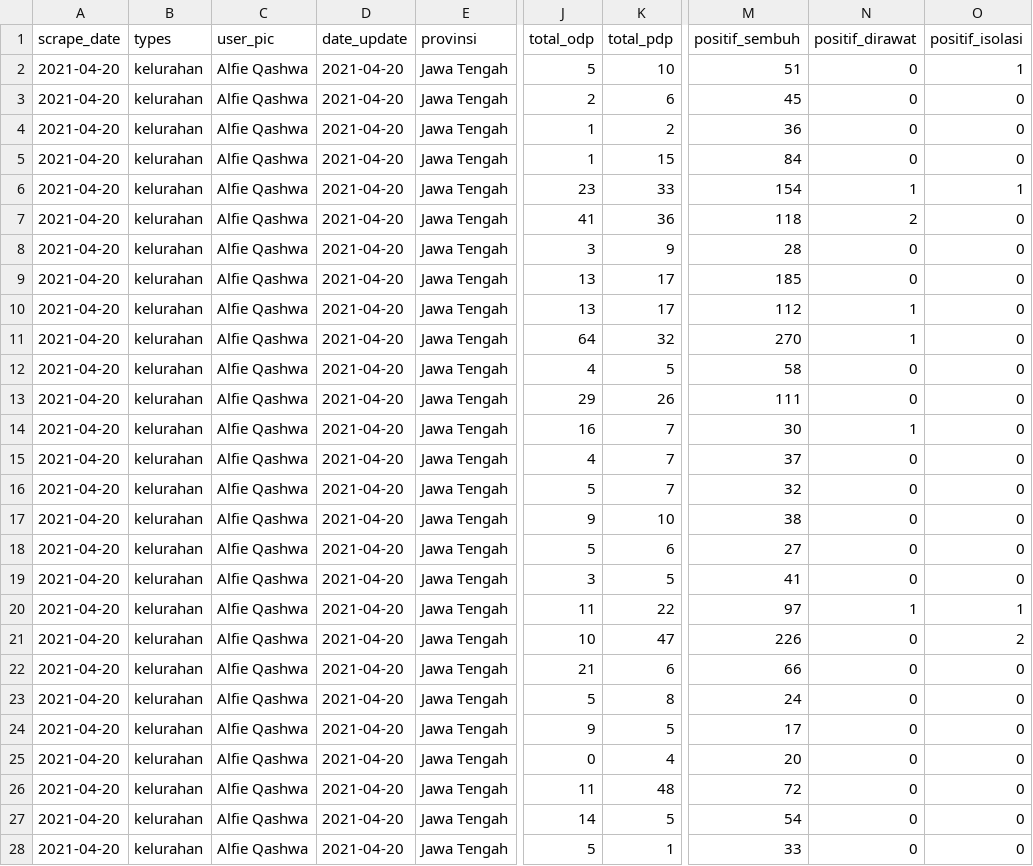
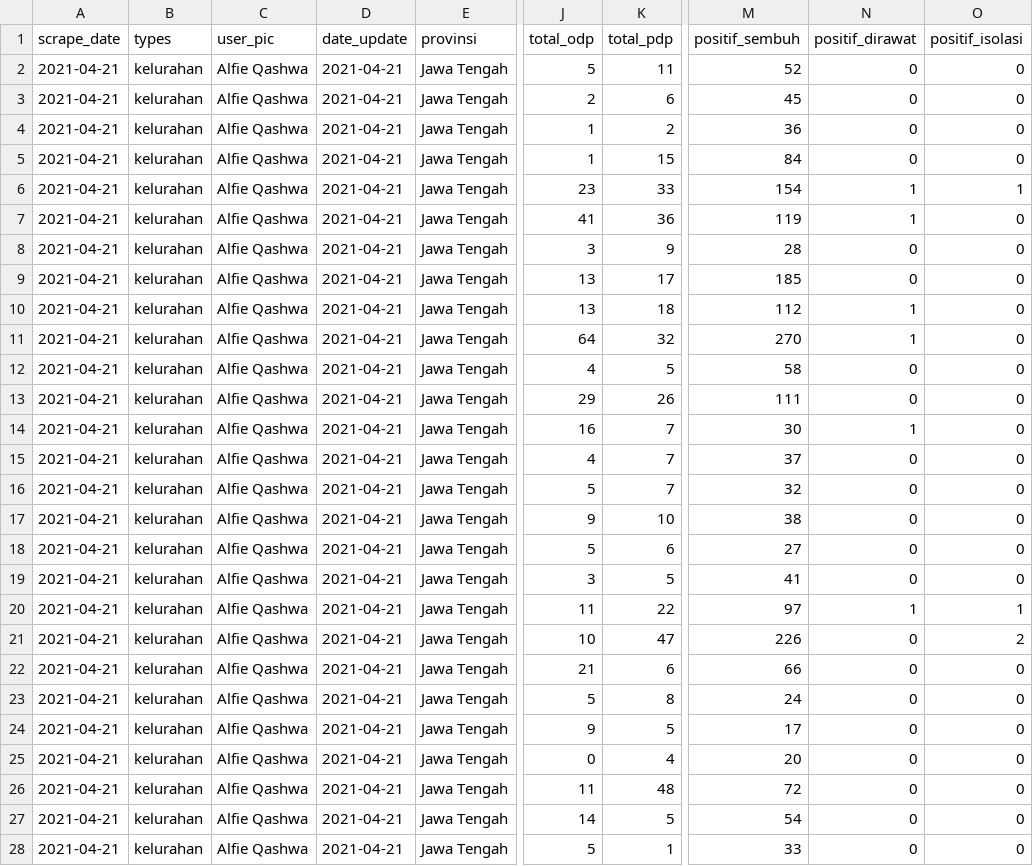
Before and after one commit to alfieqashwa/kominfo-pedulilindungi, a CSV file: ppcrawling/output/tegal.csv, drawn as a sheet; only a part is shown, gaps mark what is left out; the diff names each change by its address in the sheet, - before the commit and + after, or states it on an @@ line.

```diff
--- a/ppcrawling/output/tegal.csv
+++ b/ppcrawling/output/tegal.csv
-A2:A28 (scrape_date): 2021-04-20
+A2:A28 (scrape_date): 2021-04-21
-D2:D28 (date_update): 2021-04-20
+D2:D28 (date_update): 2021-04-21
-K2 (total_pdp): 10
+K2 (total_pdp): 11
-M2 (positif_sembuh): 51
+M2 (positif_sembuh): 52
-O2 (positif_isolasi): 1
+O2 (positif_isolasi): 0
-M7 (positif_sembuh): 118
+M7 (positif_sembuh): 119
-N7 (positif_dirawat): 2
+N7 (positif_dirawat): 1
-K10 (total_pdp): 17
+K10 (total_pdp): 18
```
Also changed, not shown: ppcrawling/output/karanganyar.csv, ppcrawling/output/pekalongankota.csv, 1 other file.
